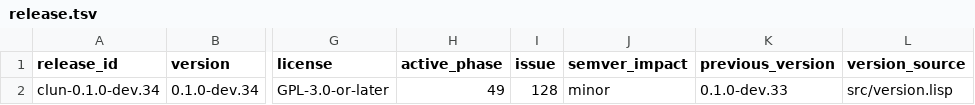
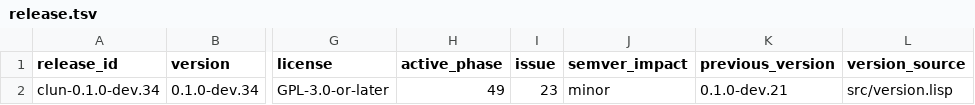
Before and after one commit to theesfeld/clun, a TSV file: compat/release.tsv, drawn as a sheet; only a part is shown, gaps mark what is left out; the diff names each change by its address in the sheet, - before the commit and + after, or states it on an @@ line.

Commit message:
fix(docs): bind Phase 49 active release to canonical issue #23
previous_version=0.1.0-dev.21 (last published); not unpublished intermediate.

Refs: #128

```diff
--- a/compat/release.tsv
+++ b/compat/release.tsv
-I2 (issue): 128
+I2 (issue): 23
-K2 (previous_version): 0.1.0-dev.33
+K2 (previous_version): 0.1.0-dev.21
```
Also changed, not shown: 4 other files.
